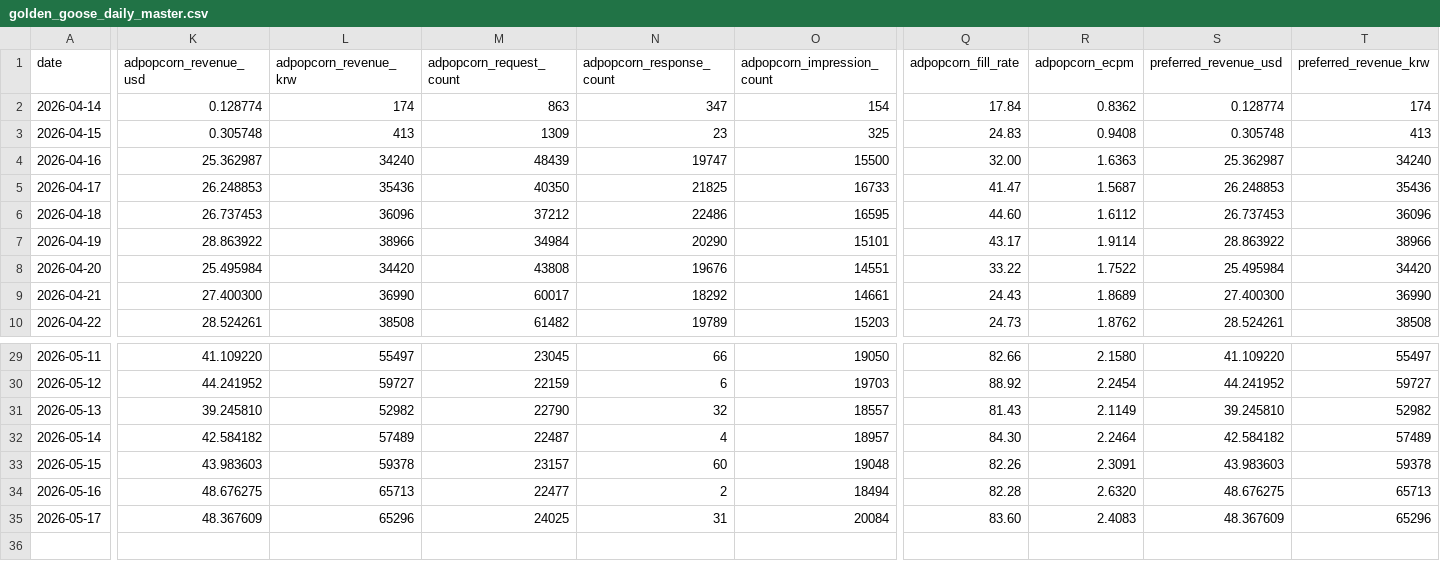
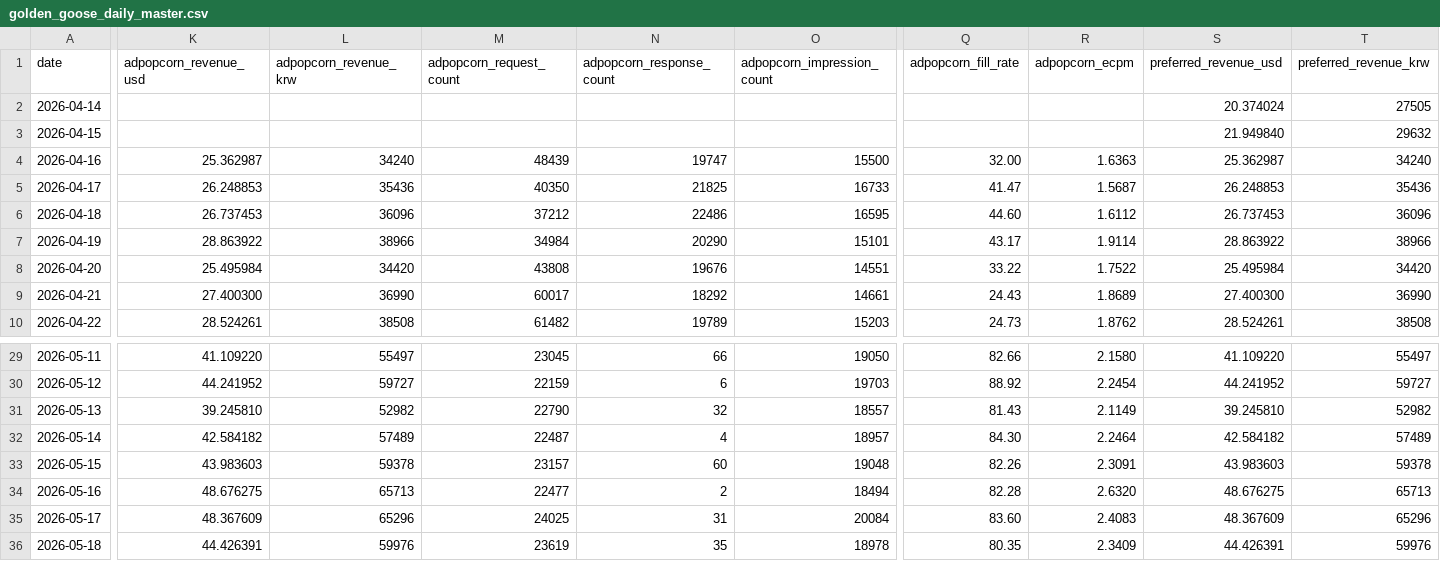
Before and after one commit to dongwonlee222/golden-goose-report, a CSV file: golden_goose_daily_master.csv, drawn as a sheet; only a part is shown, gaps mark what is left out; rows hold the shown columns only; the diff covers the shown part only; the diff names each change by its address in the sheet, - before the commit and + after, or states it on an @@ line.

```diff
--- a/golden_goose_daily_master.csv
+++ b/golden_goose_daily_master.csv
-K2 (adpopcorn_revenue_usd): 0.128774
+K2 (adpopcorn_revenue_usd): (empty)
-L2 (adpopcorn_revenue_krw): 174
+L2 (adpopcorn_revenue_krw): (empty)
-M2 (adpopcorn_request_count): 863
+M2 (adpopcorn_request_count): (empty)
-N2 (adpopcorn_response_count): 347
+N2 (adpopcorn_response_count): (empty)
-O2 (adpopcorn_impression_count): 154
+O2 (adpopcorn_impression_count): (empty)
-Q2 (adpopcorn_fill_rate): 17.84
+Q2 (adpopcorn_fill_rate): (empty)
-R2 (adpopcorn_ecpm): 0.8362
+R2 (adpopcorn_ecpm): (empty)
-S2 (preferred_revenue_usd): 0.128774
+S2 (preferred_revenue_usd): 20.374024
-T2 (preferred_revenue_krw): 174
+T2 (preferred_revenue_krw): 27505
-K3 (adpopcorn_revenue_usd): 0.305748
+K3 (adpopcorn_revenue_usd): (empty)
-L3 (adpopcorn_revenue_krw): 413
+L3 (adpopcorn_revenue_krw): (empty)
-M3 (adpopcorn_request_count): 1309
+M3 (adpopcorn_request_count): (empty)
-N3 (adpopcorn_response_count): 23
+N3 (adpopcorn_response_count): (empty)
-O3 (adpopcorn_impression_count): 325
+O3 (adpopcorn_impression_count): (empty)
-Q3 (adpopcorn_fill_rate): 24.83
+Q3 (adpopcorn_fill_rate): (empty)
-R3 (adpopcorn_ecpm): 0.9408
+R3 (adpopcorn_ecpm): (empty)
-S3 (preferred_revenue_usd): 0.305748
+S3 (preferred_revenue_usd): 21.949840
-T3 (preferred_revenue_krw): 413
+T3 (preferred_revenue_krw): 29632
+row 36: 2026-05-18 | 44.426391 | 59976 | 23619 | 35 | 18978 | 80.35 | 2.3409 | 44.426391 | 59976
```
Also changed, not shown: 28 edited cells elsewhere in this file, adpopcorn_publisher_mediation_daily.csv, golden_goose_daily_sheet_view.csv, 1 other file.
